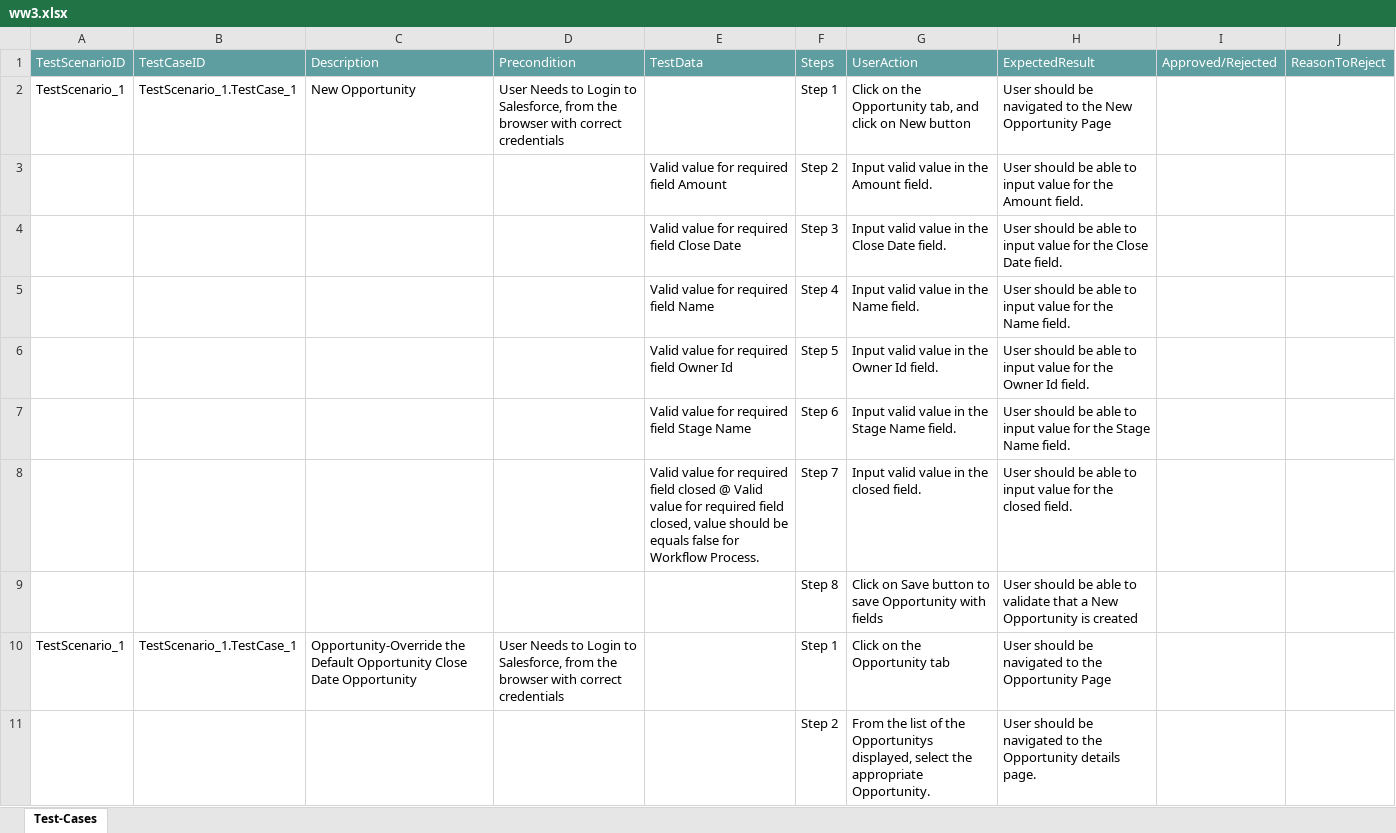
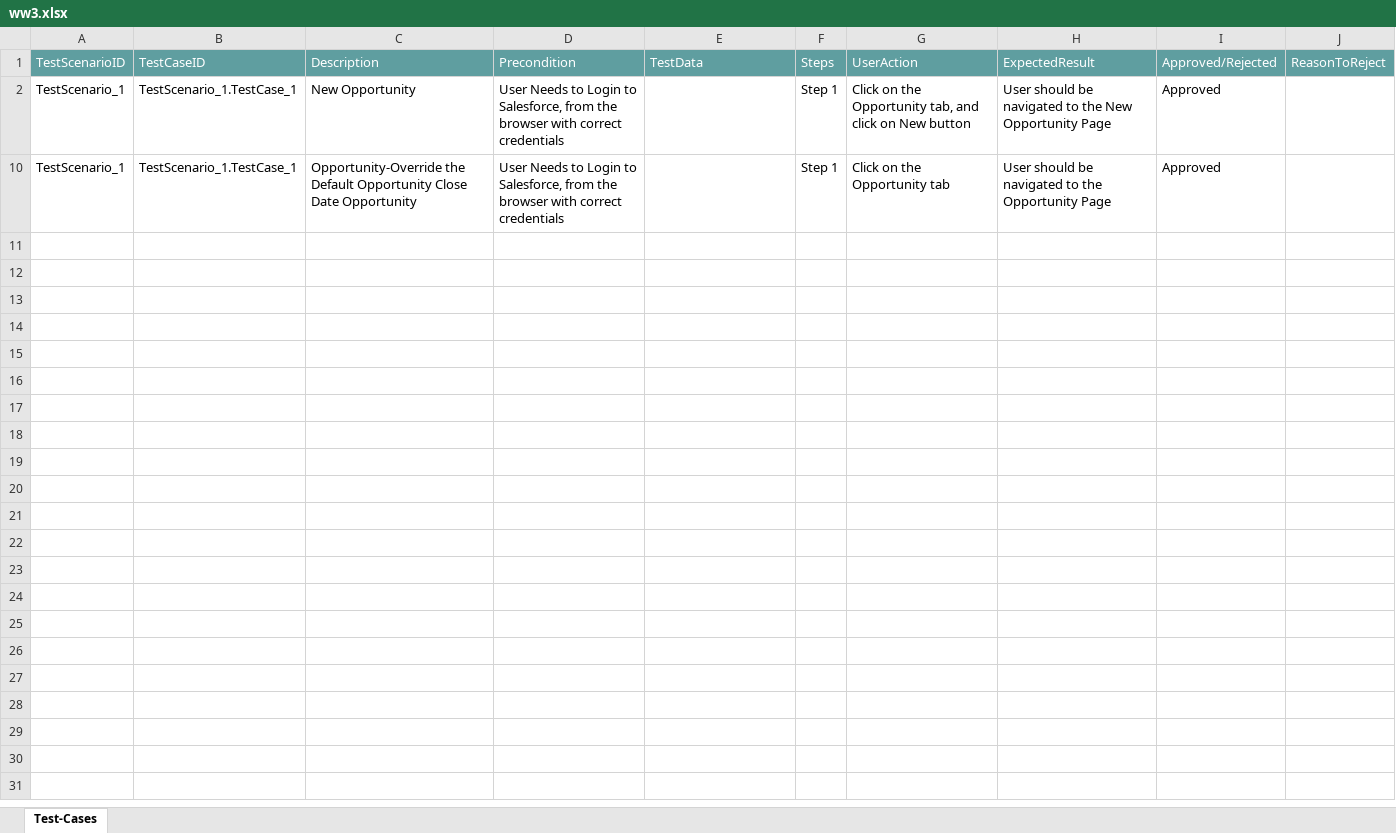
Before and after one commit to ShaikMohamedIrfan/ttworkflow, an Excel workbook: ww3.xlsx, sheet Test-Cases, drawn as a sheet; values as stored, in another font and other column widths than the file's, no borders; table styles not drawn; the diff names each change by its address in the sheet, - before the commit and + after, or states it on an @@ line.

Commit message:
Add files via upload

```diff
--- a/ww3.xlsx (sheet Test-Cases)
+++ b/ww3.xlsx (sheet Test-Cases)
-I2: (empty)
+I2: Approved
@@ row 3 hidden:  |  |  |  | Valid value for required field Amount | Step 2 | Input valid value in the Amount field. | User should be able to input value for the Amount field. @@
@@ row 4 hidden:  |  |  |  | Valid value for required field Close Date | Step 3 | Input valid value in the Close Date field. | User should be able to input value for the Close Date field. @@
@@ row 5 hidden:  |  |  |  | Valid value for required field Name | Step 4 | Input valid value in the Name field. | User should be able to input value for the Name field. @@
@@ row 6 hidden:  |  |  |  | Valid value for required field Owner Id | Step 5 | Input valid value in the Owner Id field. | User should be able to input value for the Owner Id field. @@
@@ row 7 hidden:  |  |  |  | Valid value for required field Stage Name | Step 6 | Input valid value in the Stage Name field. | User should be able to input value for the Stage Name field. @@
@@ row 8 hidden:  |  |  |  | Valid value for required field closed @ Valid value for required field closed, value should be equals false for Workflow Process. | Step 7 | Input valid value in the closed field. | User should be able to input value for the closed field. @@
@@ row 9 hidden:  |  |  |  |  | Step 8 | Click on Save button to save Opportunity with fields | User should be able to validate that a New Opportunity is created @@
-I10: (empty)
+I10: Approved
@@ row 11 hidden:  |  |  |  |  | Step 2 | From the list of the Opportunitys displayed, select the appropriate Opportunity. | User should be navigated to the Opportunity details page. @@
```
